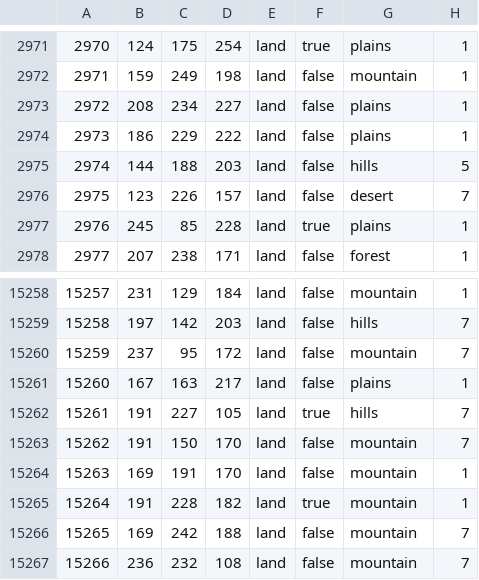
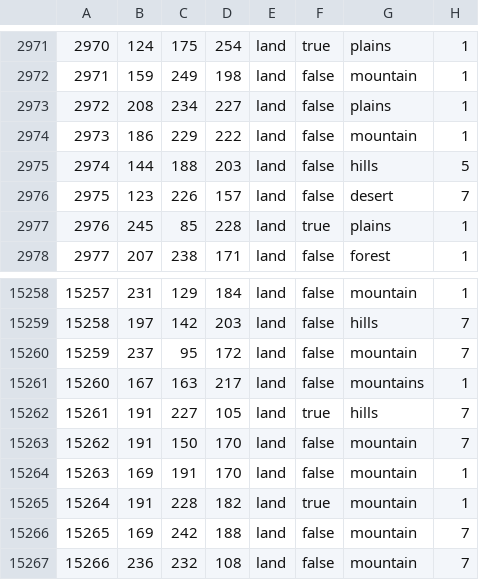
Before and after one commit to EdouardSaladier/Magna-Europa-Reloaded, a CSV file: map/definition.csv, drawn as a sheet; only a part is shown, gaps mark what is left out.

```diff
--- a/map/definition.csv
+++ b/map/definition.csv
@@ -2973,3 +2973,3 @@
 2972;208;234;227;land;false;plains;1
-2973;186;229;222;land;false;plains;1
+2973;186;229;222;land;false;mountain;1
 2974;144;188;203;land;false;hills;5
@@ -15260,3 +15260,3 @@
 15259;237;95;172;land;false;mountain;7
-15260;167;163;217;land;false;plains;1
+15260;167;163;217;land;false;mountains;1
 15261;191;227;105;land;true;hills;7
```
Also changed, not shown: map/adjacencies.csv, 17 other files.
